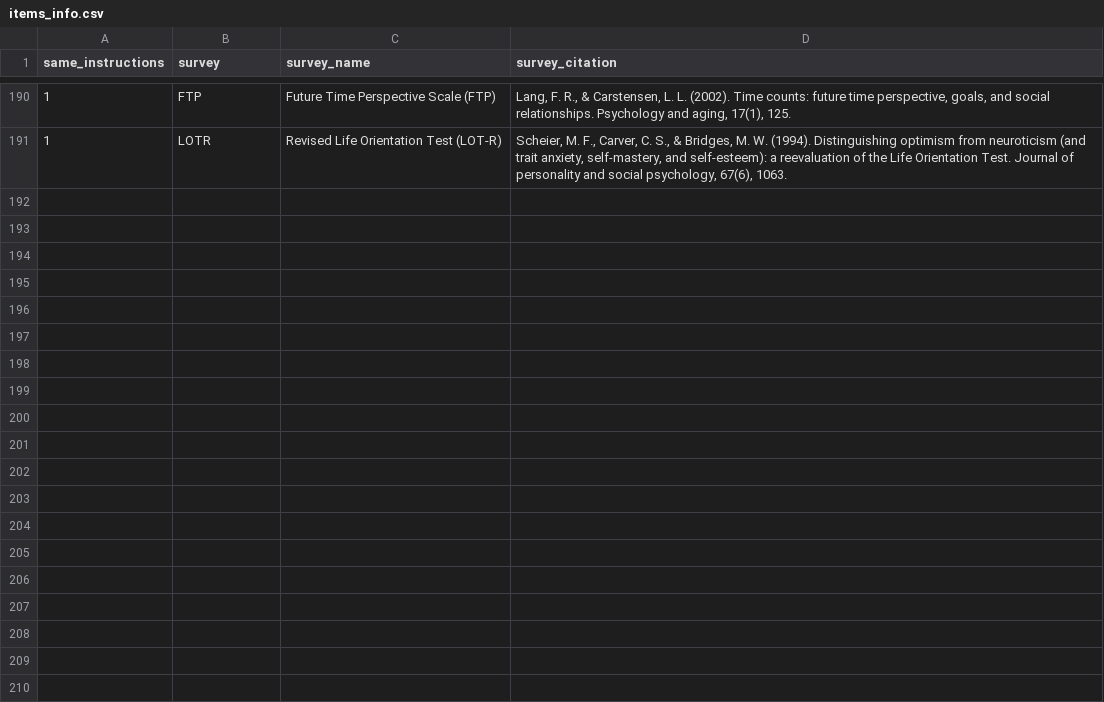
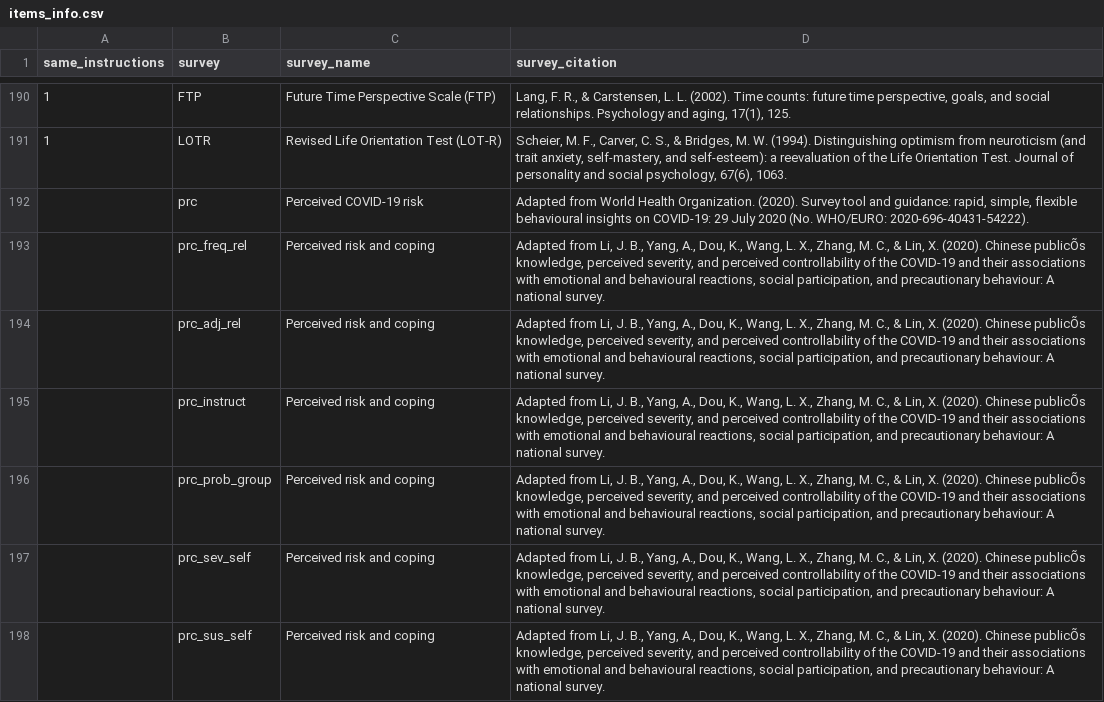
Before and after one commit to cnlab/SHINE-codebook, a CSV file: items_info.csv, drawn as a sheet; only a part is shown, gaps mark what is left out; the diff covers the shown part only; the diff names each change by its address in the sheet, - before the commit and + after, or states it on an @@ line.

```diff
--- a/items_info.csv
+++ b/items_info.csv
+row 192:  | prc | Perceived COVID-19 risk | Adapted from World Health Organization. (2020). Survey tool and guidance: rapid, simple, flexible behavioural insights on COVID-19: 29 July 2020 (No. WHO/EURO: 2020-696-40431-54222).
+row 193:  | prc_freq_rel | Perceived risk and coping | Adapted from Li, J. B., Yang, A., Dou, K., Wang, L. X., Zhang, M. C., & Lin, X. (2020). Chinese publicÕs knowledge, perceived severity, and perceived controllability of the COVID-19 and their associations with emotional and behavioural reactions, social participation, and precautionary behaviour: A national survey.
+row 194:  | prc_adj_rel | Perceived risk and coping | Adapted from Li, J. B., Yang, A., Dou, K., Wang, L. X., Zhang, M. C., & Lin, X. (2020). Chinese publicÕs knowledge, perceived severity, and perceived controllability of the COVID-19 and their associations with emotional and behavioural reactions, social participation, and precautionary behaviour: A national survey.
+row 195:  | prc_instruct | Perceived risk and coping | Adapted from Li, J. B., Yang, A., Dou, K., Wang, L. X., Zhang, M. C., & Lin, X. (2020). Chinese publicÕs knowledge, perceived severity, and perceived controllability of the COVID-19 and their associations with emotional and behavioural reactions, social participation, and precautionary behaviour: A national survey.
+row 196:  | prc_prob_group | Perceived risk and coping | Adapted from Li, J. B., Yang, A., Dou, K., Wang, L. X., Zhang, M. C., & Lin, X. (2020). Chinese publicÕs knowledge, perceived severity, and perceived controllability of the COVID-19 and their associations with emotional and behavioural reactions, social participation, and precautionary behaviour: A national survey.
+row 197:  | prc_sev_self | Perceived risk and coping | Adapted from Li, J. B., Yang, A., Dou, K., Wang, L. X., Zhang, M. C., & Lin, X. (2020). Chinese publicÕs knowledge, perceived severity, and perceived controllability of the COVID-19 and their associations with emotional and behavioural reactions, social participation, and precautionary behaviour: A national survey.
+row 198:  | prc_sus_self | Perceived risk and coping | Adapted from Li, J. B., Yang, A., Dou, K., Wang, L. X., Zhang, M. C., & Lin, X. (2020). Chinese publicÕs knowledge, perceived severity, and perceived controllability of the COVID-19 and their associations with emotional and behavioural reactions, social participation, and precautionary behaviour: A national survey.
```
Also changed, not shown: 6 added rows and 3 edited cells elsewhere in this file, missing.csv, 3 other files.
